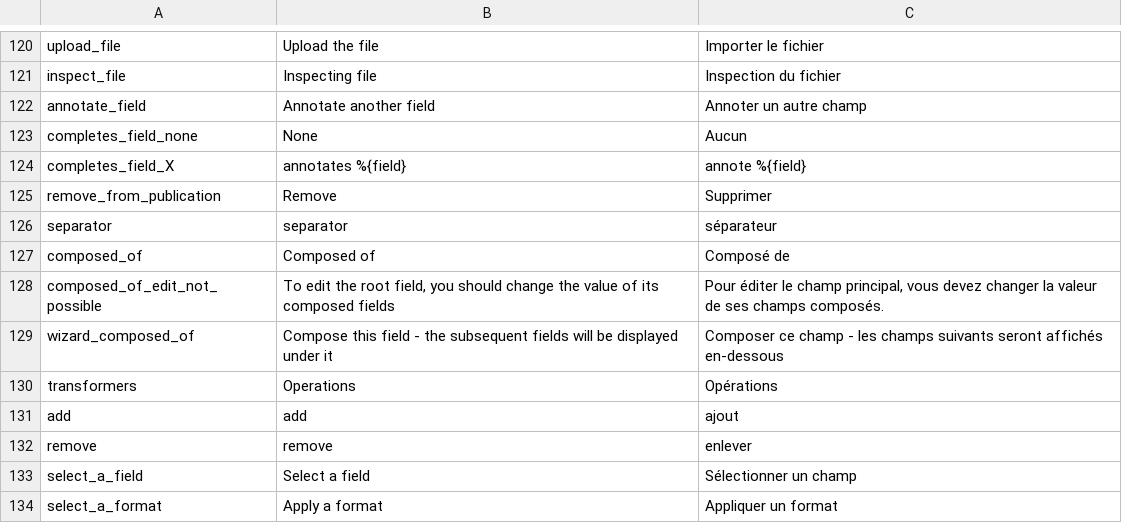
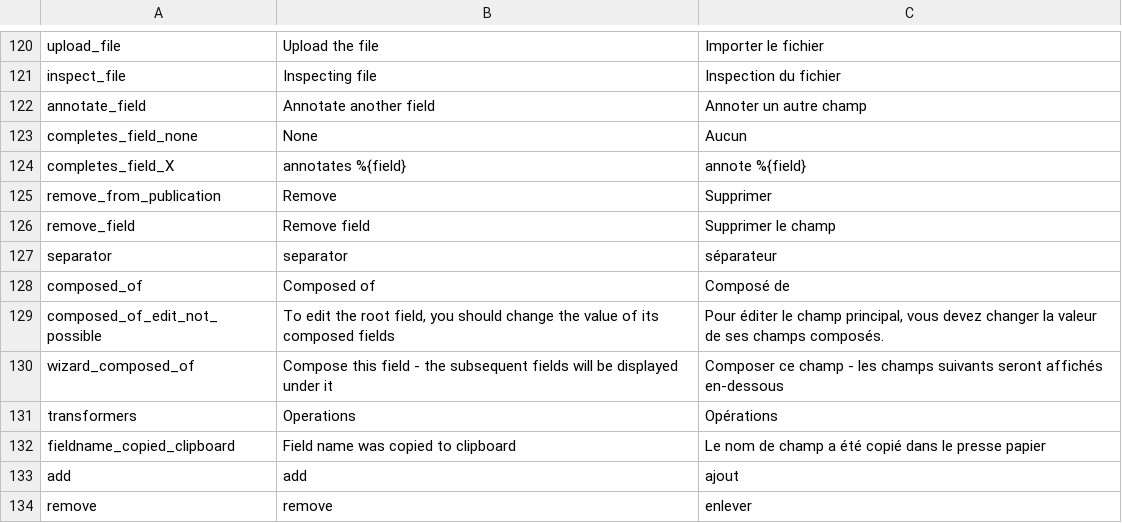
Before and after one commit to Inist-CNRS/lodex, a TSV file: src/app/custom/translations.tsv, drawn as a sheet; only a part is shown, gaps mark what is left out; the shorter side is filled out with more unchanged rows.

```diff
--- a/src/app/custom/translations.tsv
+++ b/src/app/custom/translations.tsv
@@ -125,2 +125,3 @@
 "remove_from_publication"	"Remove"	"Supprimer"
+"remove_field"	"Remove field"	"Supprimer le champ"
 "separator"	"separator"	"séparateur"
@@ -130,2 +131,3 @@
 "transformers"	"Operations"	"Opérations"
+"fieldname_copied_clipboard"	"Field name was copied to clipboard"	"Le nom de champ a été copié dans le presse papier"
 "add"	"add"	"ajout"
```
Also changed, not shown: 28 other files.
